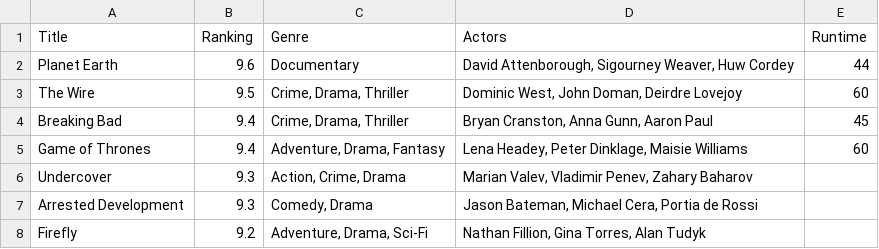
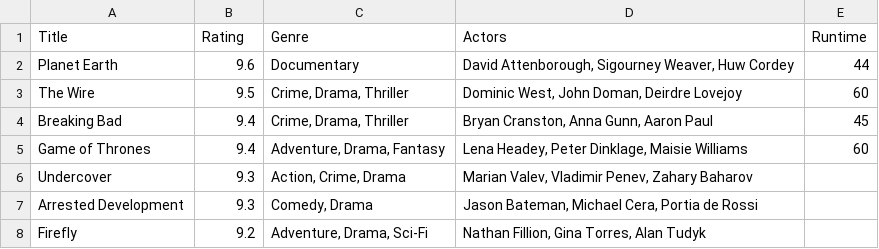
Before and after one commit to RoelofSetsFire/data-processing-1, a CSV file: 30 Homework/30 Scraping/output.csv, drawn as a sheet; only a part is shown.

```diff
--- a/30 Homework/30 Scraping/output.csv
+++ b/30 Homework/30 Scraping/output.csv
@@ -1,2 +1,2 @@
-Title,Ranking,Genre,Actors,Runtime
+Title,Rating,Genre,Actors,Runtime
 Planet Earth,9.6,Documentary,"David Attenborough, Sigourney Weaver, Huw Cordey",44
```
Also changed, not shown: 5 other files.
